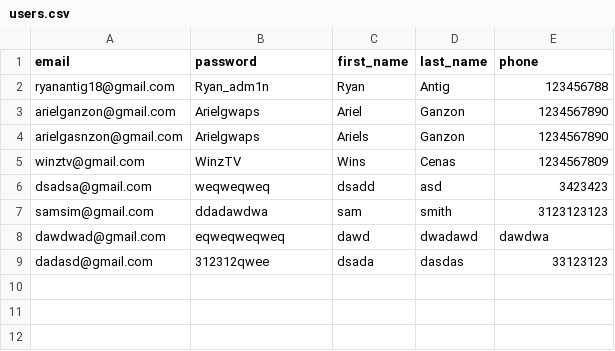
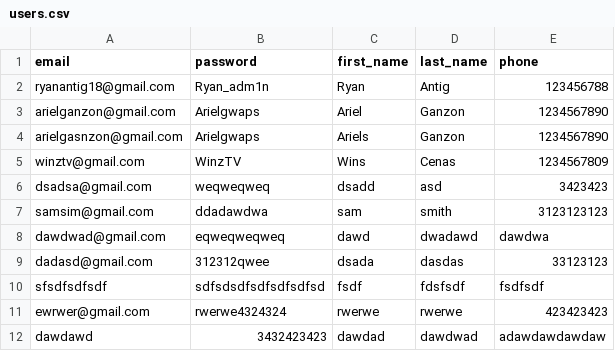
Before and after one commit to ryanantig/aetherlight, a CSV file: users.csv, drawn as a sheet.

```diff
--- a/users.csv
+++ b/users.csv
@@ -9 +9,4 @@ dawdwad@gmail.com,eqweqweqweq,dawd,dwadawd,dawdwa
 dadasd@gmail.com,312312qwee,dsada,dasdas,33123123
+sfsdfsdfsdf,sdfsdsdfsdfsdfsdfsd,fsdf,fdsfsdf,fsdfsdf
+ewrwer@gmail.com,rwerwe4324324,rwerwe,rwerwe,423423423
+dawdawd,3432423423,dawdad,dawdwad,adawdawdawdaw
```
Also changed, not shown: 2 other files.
